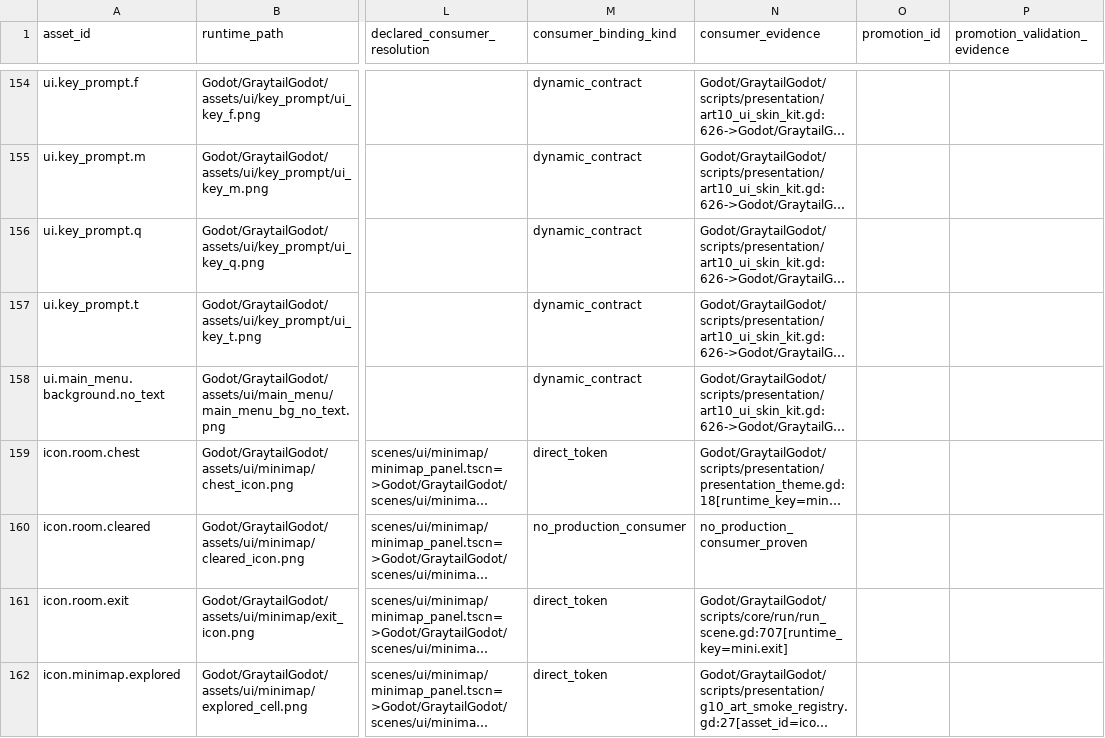
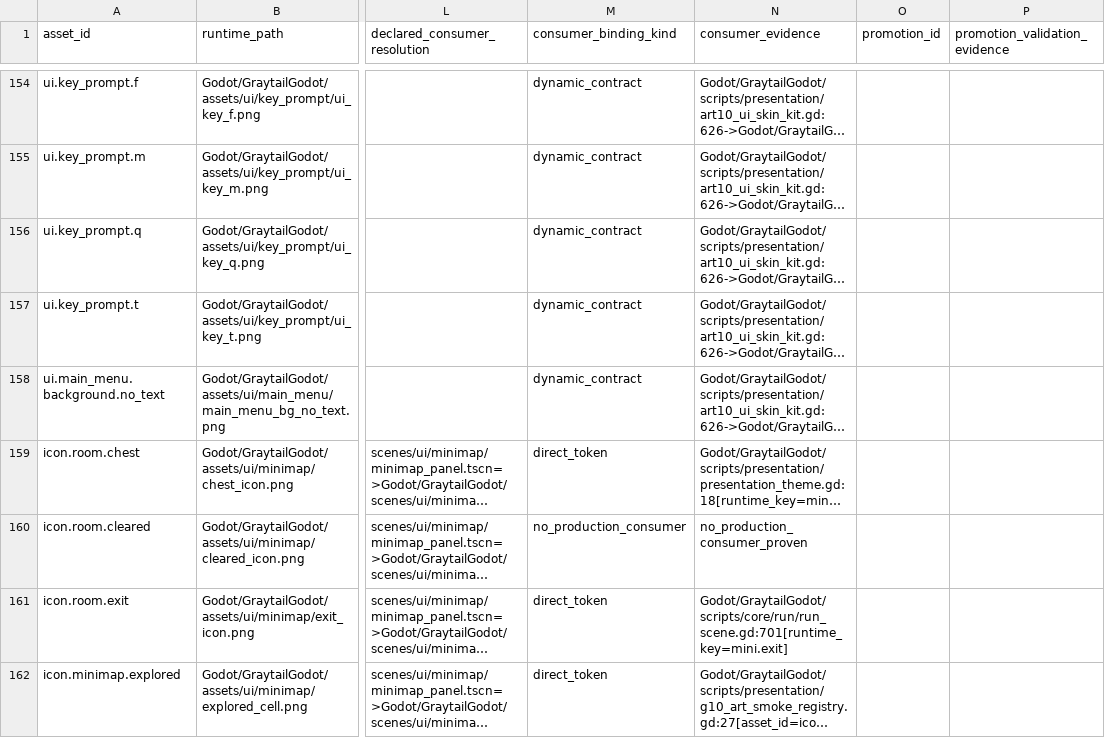
Before and after one commit to yanoutrageous/Game1, a CSV file: docs/00_governance/I3R_BASE_RUNTIME_CROSSWALK.csv, drawn as a sheet; only a part is shown, gaps mark what is left out; long unchanged cells end in …; the diff covers the shown part only; the diff names each change by its address in the sheet, - before the commit and + after, or states it on an @@ line.

```diff
--- a/docs/00_governance/I3R_BASE_RUNTIME_CROSSWALK.csv
+++ b/docs/00_governance/I3R_BASE_RUNTIME_CROSSWALK.csv
-N161 (consumer_evidence): Godot/GraytailGodot/scripts/core/run/run_scene.gd:707[runtime_key=mini.exit]
+N161 (consumer_evidence): Godot/GraytailGodot/scripts/core/run/run_scene.gd:701[runtime_key=mini.exit]
```
Also changed, not shown: 2 edited cells elsewhere in this file, 23 other files.
